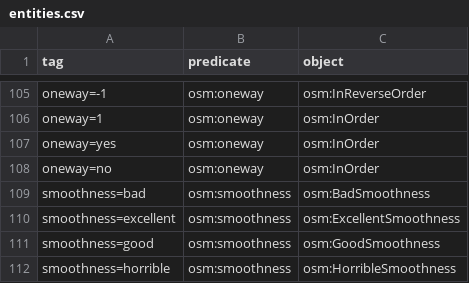
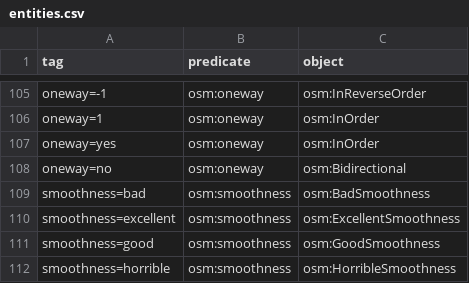
Before and after one commit to openplannerteam/routable-tiles-ontology, a CSV file: entities.csv, drawn as a sheet; only a part is shown, gaps mark what is left out.

```diff
--- a/entities.csv
+++ b/entities.csv
@@ -107,3 +107,3 @@ oneway=1,osm:oneway,osm:InOrder
 oneway=yes,osm:oneway,osm:InOrder
-oneway=no,osm:oneway,osm:InOrder
+oneway=no,osm:oneway,osm:Bidirectional
 smoothness=bad,osm:smoothness,osm:BadSmoothness
```
Also changed, not shown: 1 other file.
